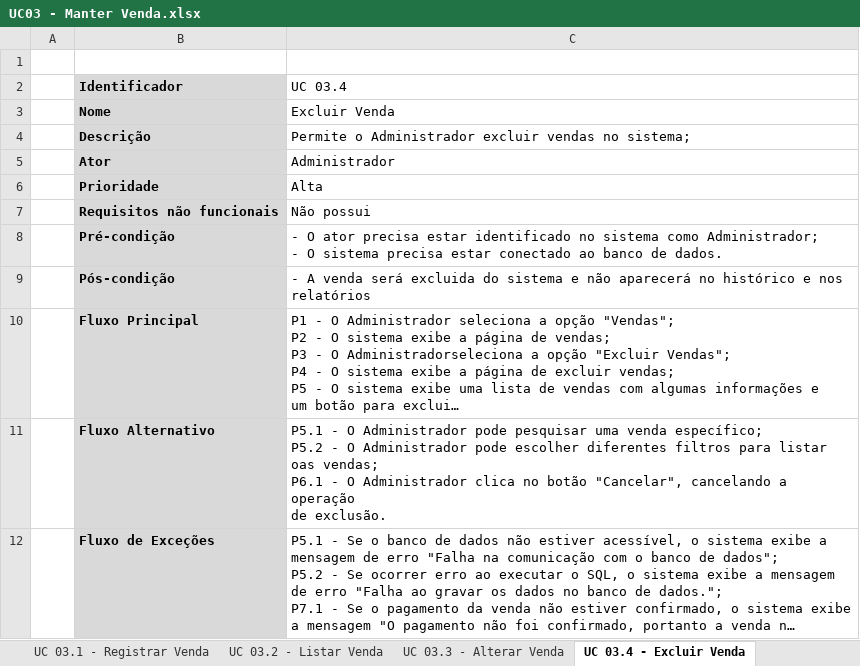
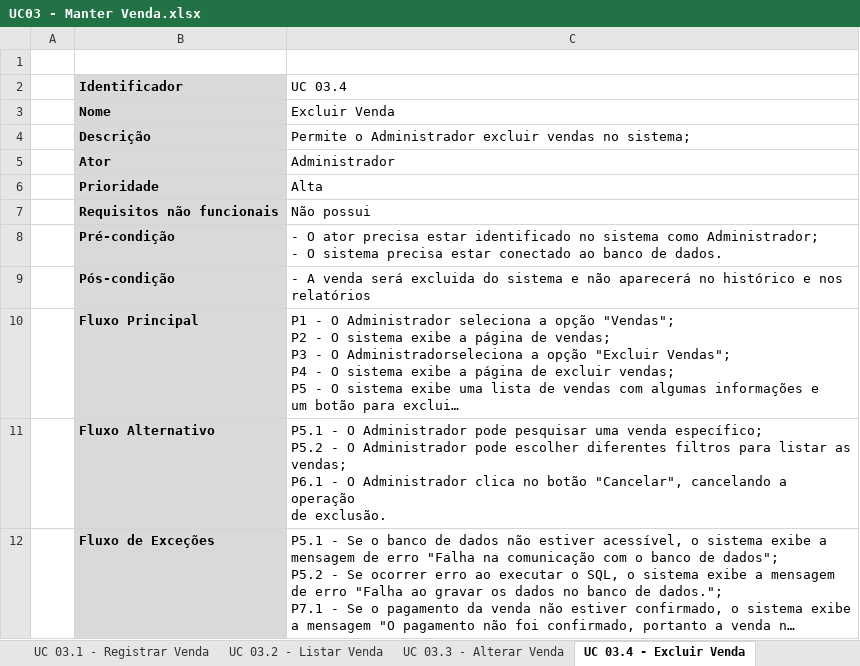
Before and after one commit to Otaviano00/sistema-sarmaforte, an Excel workbook: Documentação/Diagrama de Caso de Uso/UC03 - Manter Venda/UC03 - Manter Venda.xlsx, sheet UC 03.4 - Excluir Venda, drawn as a sheet; long unchanged cells end in …; values as stored, in another font and other column widths than the file's, no borders; charts and pictures not drawn; ↵ is a line break in a cell; the diff names each change by its address in the sheet, - before the commit and + after, or states it on an @@ line.

```diff
--- a/Documentação/Diagrama de Caso de Uso/UC03 - Manter Venda/UC03 - Manter Venda.xlsx (sheet UC 03.4 - Excluir Venda)
+++ b/Documentação/Diagrama de Caso de Uso/UC03 - Manter Venda/UC03 - Manter Venda.xlsx (sheet UC 03.4 - Excluir Venda)
-C11 (UC 03.4): …para listar oas vendas; ↵ P6.1…
+C11 (UC 03.4): …para listar as ↵ vendas; ↵ P6.1…
```
Also changed, not shown: Documentação/Diagrama de Caso de Uso/UC02 - Manter Cliente/UC02 - Manter Cliente.xlsx, 5 other files.
